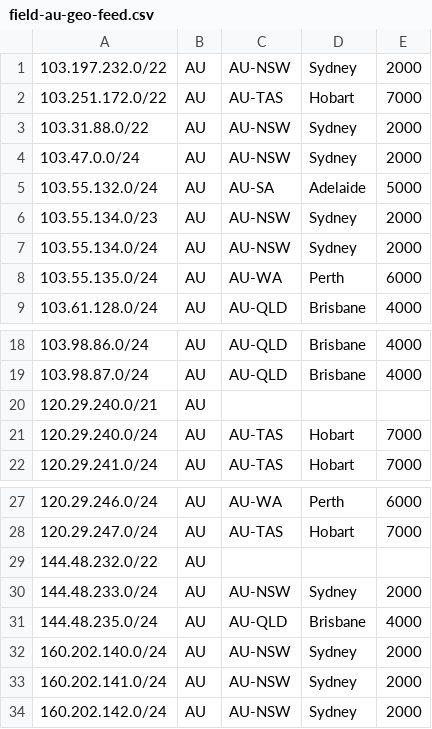
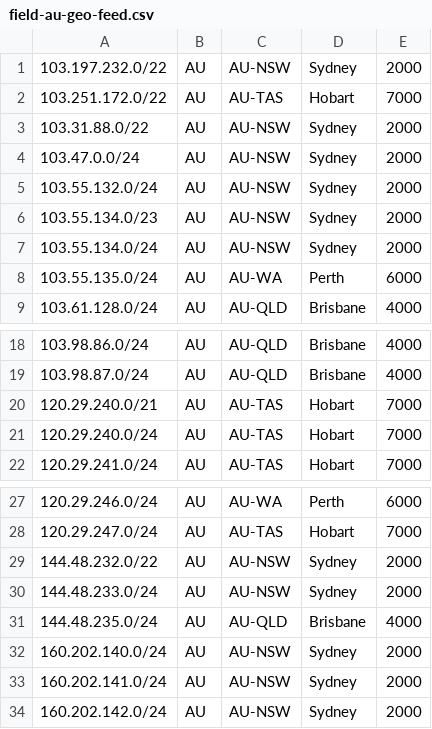
Before and after one commit to thaithaithaithaithai/network.geofeed, a CSV file: field-au-geo-feed.csv, drawn as a sheet; only a part is shown, gaps mark what is left out; the diff covers the shown part only.

```diff
--- a/field-au-geo-feed.csv
+++ b/field-au-geo-feed.csv
@@ -4,3 +4,3 @@
 103.47.0.0/24,AU,AU-NSW,Sydney,2000
-103.55.132.0/24,AU,AU-SA,Adelaide,5000
+103.55.132.0/24,AU,AU-NSW,Sydney,2000
 103.55.134.0/23,AU,AU-NSW,Sydney,2000
@@ -19,3 +19,3 @@
 103.98.87.0/24,AU,AU-QLD,Brisbane,4000
-120.29.240.0/21,AU,,,
+120.29.240.0/21,AU,AU-TAS,Hobart,7000
 120.29.240.0/24,AU,AU-TAS,Hobart,7000
@@ -28,3 +28,3 @@
 120.29.247.0/24,AU,AU-TAS,Hobart,7000
-144.48.232.0/22,AU,,,
+144.48.232.0/22,AU,AU-NSW,Sydney,2000
 144.48.233.0/24,AU,AU-NSW,Sydney,2000
```
Also changed, not shown: 45 edited cells elsewhere in this file.
